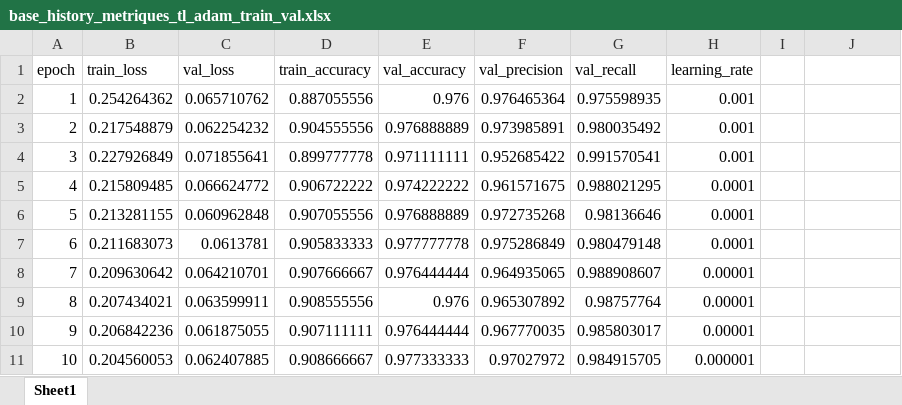
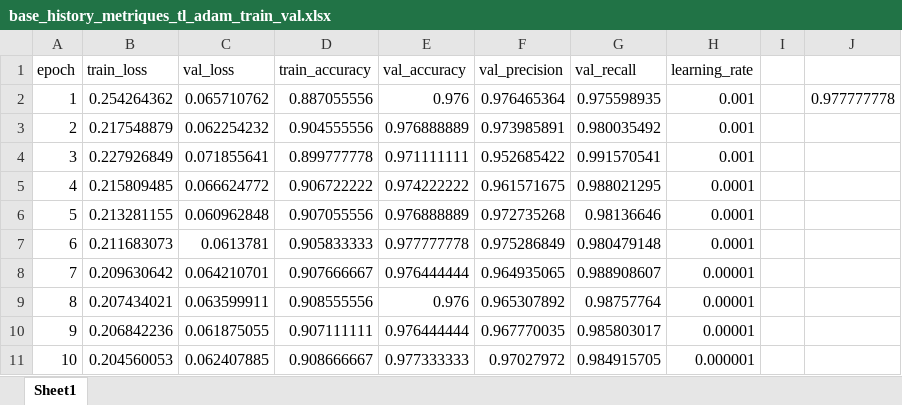
Before and after one commit to sekougit/cnn-catsdogs-DrameSekou, an Excel workbook: base_history_metriques_tl_adam_train_val.xlsx, sheet Sheet1, drawn as a sheet; values as stored, in another font and other column widths than the file's, no borders; the diff names each change by its address in the sheet, - before the commit and + after, or states it on an @@ line.

```diff
--- a/base_history_metriques_tl_adam_train_val.xlsx (sheet Sheet1)
+++ b/base_history_metriques_tl_adam_train_val.xlsx (sheet Sheet1)
-J2: (empty)
+J2: 0.977777778
```
Also changed, not shown: base_history_metriques_adam_train_val.xlsx, base_history_metriques_sgd_train_val.xlsx, 12 other files.
